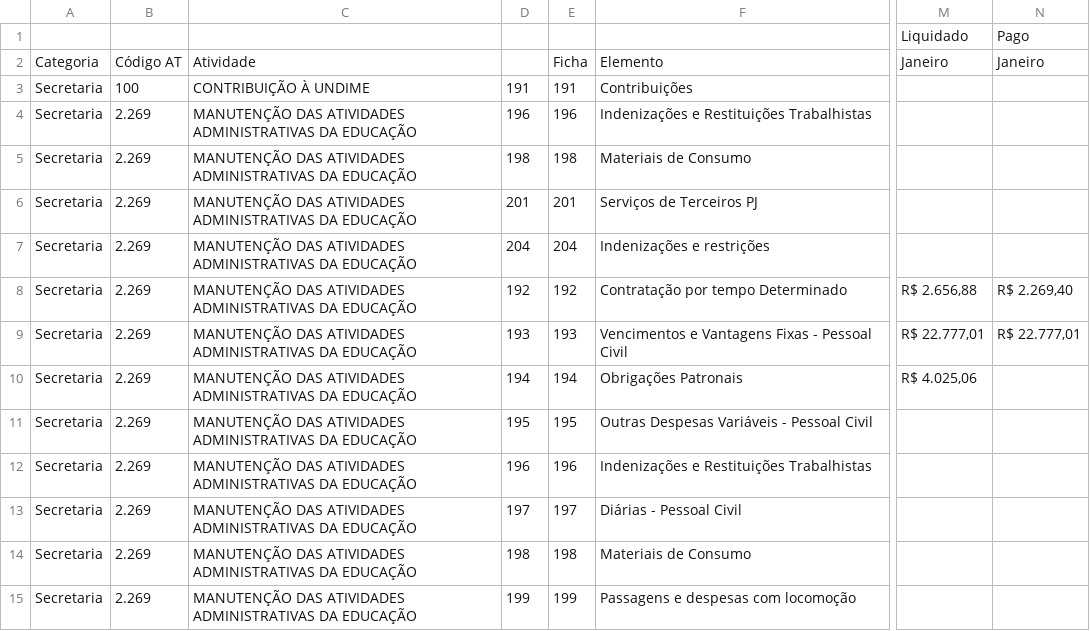
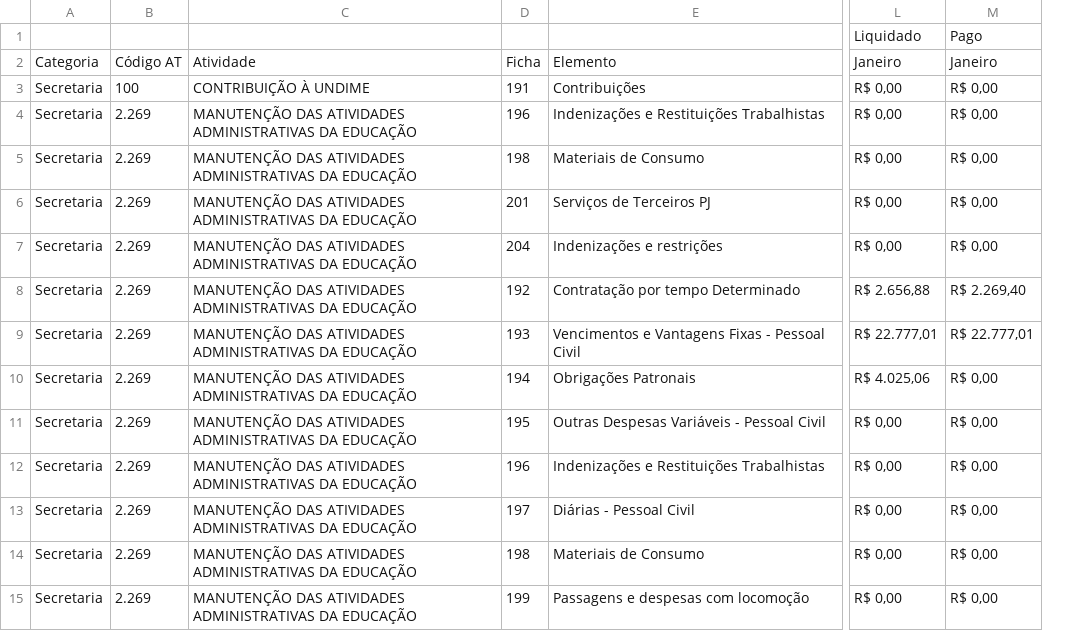
Before and after one commit to TTbrazilian/DashBoard-V3, a CSV file: zEducação/Alpinópolis.csv, drawn as a sheet; only a part is shown, gaps mark what is left out; removed rows and columns are numbered as before the commit, all else as after; the diff covers the shown part only; the diff names each change by its address in the sheet, - before the commit and + after, or states it on an @@ line.

```diff
--- a/zEducação/Alpinópolis.csv
+++ b/zEducação/Alpinópolis.csv
-column E, rows 2-15: Ficha | 191 | 196 | 198 | 201 | 204 | 192 | 193 | 194 | 195 | 196 | 197 | 198 | 199
-D2: (empty)
+D2: Ficha
-L3:L7: (empty)
+L3:L7: R$ 0,00
-M3:M7: (empty)
+M3:M7: R$ 0,00
-M10:M15: (empty)
+M10:M15: R$ 0,00
-L11:L15: (empty)
+L11:L15: R$ 0,00
```
Also changed, not shown: 134 edited cells elsewhere in this file, zEducação/Alpinópolis_DF.csv, zEducação/Alpinópolis_R.csv, 1 other file.
